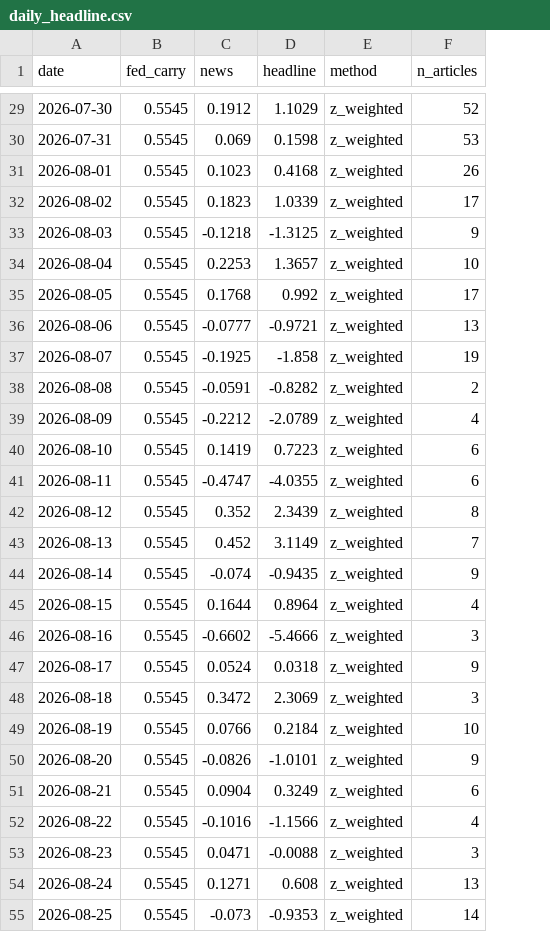
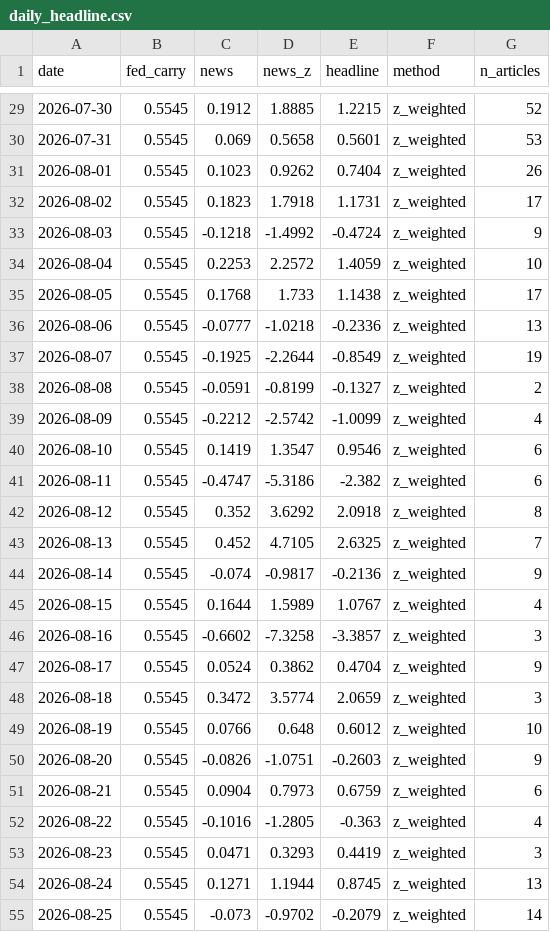
Before and after one commit to 2026-AICP/fomc-sentiment-agents, a CSV file: outputs/daily_headline.csv, drawn as a sheet; only a part is shown, gaps mark what is left out; addresses are those after the commit; the diff covers the shown part only; the diff names each change by its address in the sheet, - before the commit and + after, or states it on an @@ line.

```diff
--- a/outputs/daily_headline.csv
+++ b/outputs/daily_headline.csv
+column D (news_z), rows 29-55: 1.8885 | 0.5658 | 0.9262 | 1.7918 | -1.4992 | 2.2572 | 1.733 | -1.0218 | -2.2644 | -0.8199 | -2.5742 | 1.3547 | -5.3186 | 3.6292 | 4.7105 | -0.9817 | 1.5989 | -7.3258 | 0.3862 | 3.5774 | 0.648 | -1.0751 | 0.7973 | -1.2805 | 0.3293 | 1.1944 | -0.9702
-E29 (headline): 1.1029
+E29 (headline): 1.2215
-E30 (headline): 0.1598
+E30 (headline): 0.5601
-E31 (headline): 0.4168
+E31 (headline): 0.7404
-E32 (headline): 1.0339
+E32 (headline): 1.1731
-E33 (headline): -1.3125
+E33 (headline): -0.4724
-E34 (headline): 1.3657
+E34 (headline): 1.4059
-E35 (headline): 0.992
+E35 (headline): 1.1438
-E36 (headline): -0.9721
+E36 (headline): -0.2336
-E37 (headline): -1.858
+E37 (headline): -0.8549
-E38 (headline): -0.8282
+E38 (headline): -0.1327
-E39 (headline): -2.0789
+E39 (headline): -1.0099
-E40 (headline): 0.7223
+E40 (headline): 0.9546
-E41 (headline): -4.0355
+E41 (headline): -2.382
-E42 (headline): 2.3439
+E42 (headline): 2.0918
-E43 (headline): 3.1149
+E43 (headline): 2.6325
-E44 (headline): -0.9435
+E44 (headline): -0.2136
-E45 (headline): 0.8964
+E45 (headline): 1.0767
-E46 (headline): -5.4666
+E46 (headline): -3.3857
-E47 (headline): 0.0318
+E47 (headline): 0.4704
-E48 (headline): 2.3069
+E48 (headline): 2.0659
-E49 (headline): 0.2184
+E49 (headline): 0.6012
-E50 (headline): -1.0101
+E50 (headline): -0.2603
-E51 (headline): 0.3249
+E51 (headline): 0.6759
-E52 (headline): -1.1566
+E52 (headline): -0.363
-E53 (headline): -0.0088
+E53 (headline): 0.4419
-E54 (headline): 0.608
+E54 (headline): 0.8745
-E55 (headline): -0.9353
+E55 (headline): -0.2079
```
Also changed, not shown: 38 edited cells elsewhere in this file, 7 other files.
